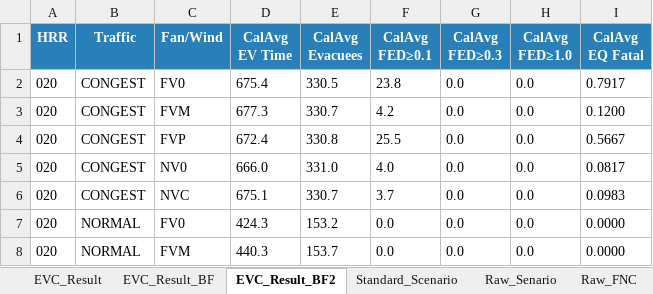
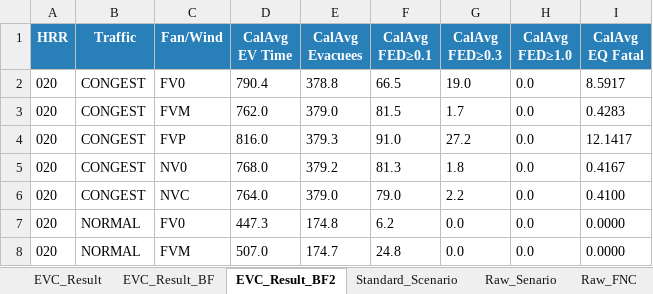
Before and after one commit to Faithful007/QRA-project, an Excel workbook: QRA_PostResults.xlsx, sheet EVC_Result_BF2, drawn as a sheet; only a part is shown; values as stored, in another font and other column widths than the file's, no borders; the diff covers the shown part only; the diff names each change by its address in the sheet, - before the commit and + after, or states it on an @@ line.

```diff
--- a/QRA_PostResults.xlsx (sheet EVC_Result_BF2)
+++ b/QRA_PostResults.xlsx (sheet EVC_Result_BF2)
-D2 (CalAvg EV Time): 675.4
+D2 (CalAvg EV Time): 790.4
-E2 (CalAvg Evacuees): 330.5
+E2 (CalAvg Evacuees): 378.8
-F2 (CalAvg FED≥0.1): 23.8
+F2 (CalAvg FED≥0.1): 66.5
-G2 (CalAvg FED≥0.3): 0.0
+G2 (CalAvg FED≥0.3): 19.0
-I2 (CalAvg EQ Fatal): 0.7917
+I2 (CalAvg EQ Fatal): 8.5917
-D3 (CalAvg EV Time): 677.3
+D3 (CalAvg EV Time): 762.0
-E3 (CalAvg Evacuees): 330.7
+E3 (CalAvg Evacuees): 379.0
-F3 (CalAvg FED≥0.1): 4.2
+F3 (CalAvg FED≥0.1): 81.5
-G3 (CalAvg FED≥0.3): 0.0
+G3 (CalAvg FED≥0.3): 1.7
-I3 (CalAvg EQ Fatal): 0.1200
+I3 (CalAvg EQ Fatal): 0.4283
-D4 (CalAvg EV Time): 672.4
+D4 (CalAvg EV Time): 816.0
-E4 (CalAvg Evacuees): 330.8
+E4 (CalAvg Evacuees): 379.3
-F4 (CalAvg FED≥0.1): 25.5
+F4 (CalAvg FED≥0.1): 91.0
-G4 (CalAvg FED≥0.3): 0.0
+G4 (CalAvg FED≥0.3): 27.2
-I4 (CalAvg EQ Fatal): 0.5667
+I4 (CalAvg EQ Fatal): 12.1417
-D5 (CalAvg EV Time): 666.0
+D5 (CalAvg EV Time): 768.0
-E5 (CalAvg Evacuees): 331.0
+E5 (CalAvg Evacuees): 379.2
-F5 (CalAvg FED≥0.1): 4.0
+F5 (CalAvg FED≥0.1): 81.3
-G5 (CalAvg FED≥0.3): 0.0
+G5 (CalAvg FED≥0.3): 1.8
-I5 (CalAvg EQ Fatal): 0.0817
+I5 (CalAvg EQ Fatal): 0.4167
-D6 (CalAvg EV Time): 675.1
+D6 (CalAvg EV Time): 764.0
-E6 (CalAvg Evacuees): 330.7
+E6 (CalAvg Evacuees): 379.0
-F6 (CalAvg FED≥0.1): 3.7
+F6 (CalAvg FED≥0.1): 79.0
-G6 (CalAvg FED≥0.3): 0.0
+G6 (CalAvg FED≥0.3): 2.2
-I6 (CalAvg EQ Fatal): 0.0983
+I6 (CalAvg EQ Fatal): 0.4100
-D7 (CalAvg EV Time): 424.3
+D7 (CalAvg EV Time): 447.3
-E7 (CalAvg Evacuees): 153.2
+E7 (CalAvg Evacuees): 174.8
-F7 (CalAvg FED≥0.1): 0.0
+F7 (CalAvg FED≥0.1): 6.2
-D8 (CalAvg EV Time): 440.3
+D8 (CalAvg EV Time): 507.0
-E8 (CalAvg Evacuees): 153.7
+E8 (CalAvg Evacuees): 174.7
-F8 (CalAvg FED≥0.1): 0.0
+F8 (CalAvg FED≥0.1): 24.8
```
Also changed, not shown: 1 added row, 1 removed row and 99 edited cells elsewhere in this sheet, sheet Raw_Senario, sheet Raw_FNC, sheet EVC_Result, sheet Standard_Scenario, sheet EVC_Result_BF, charts or pictures, 18 other files.
